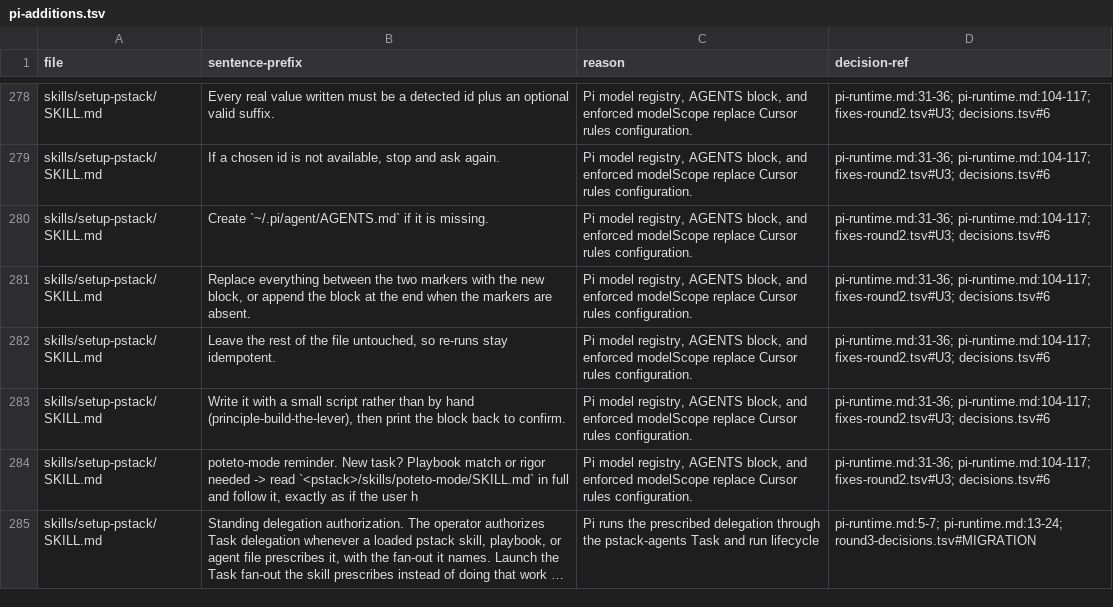
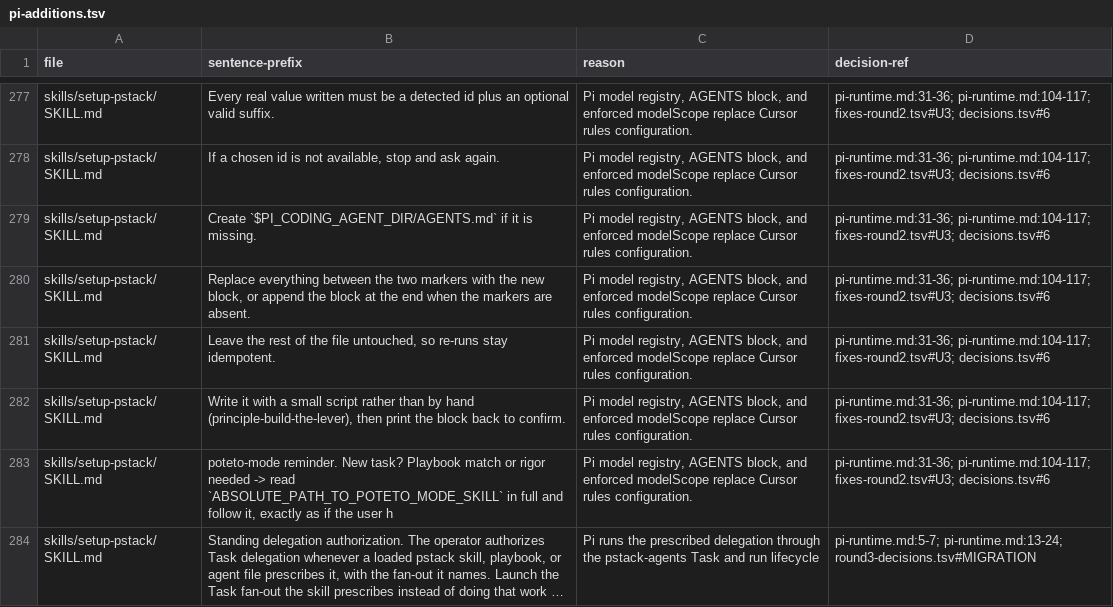
Before and after one commit to just-joshn/pi-pstack, a TSV file: parity/pi-additions.tsv, drawn as a sheet; only a part is shown, gaps mark what is left out; long unchanged cells end in …; addresses are those after the commit; the diff covers the shown part only; the diff names each change by its address in the sheet, - before the commit and + after, or states it on an @@ line.

```diff
--- a/parity/pi-additions.tsv
+++ b/parity/pi-additions.tsv
-B279 (sentence-prefix): Create `~/.pi/agent/AGENTS.md` if it…
+B279 (sentence-prefix): Create `$PI_CODING_AGENT_DIR/AGENTS.md` if it…
-B283 (sentence-prefix): …-> read `<pstack>/skills/poteto-mode/SKILL.md` in full…
+B283 (sentence-prefix): …-> read `ABSOLUTE_PATH_TO_POTETO_MODE_SKILL` in full…
```
Also changed, not shown: 15 added rows, 1 removed row and 33 edited cells elsewhere in this file, parity/decisions-package.tsv, 41 other files.
